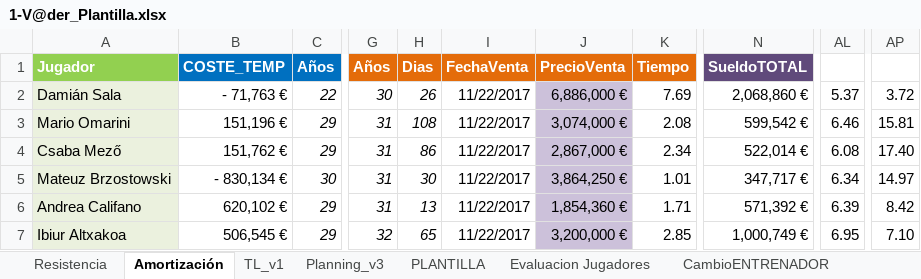
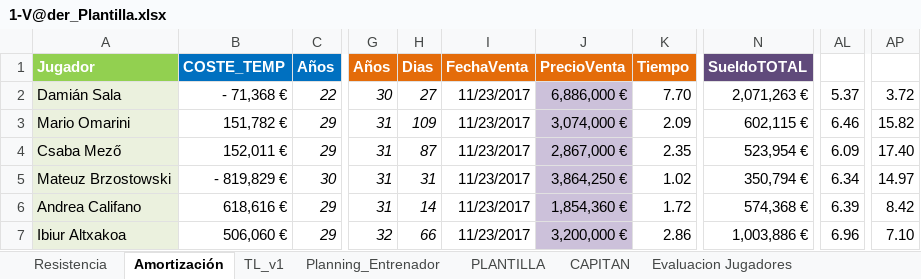
Before and after one commit to uny11/HI, an Excel workbook: projects/current/hattrick/1-V@der_Plantilla.xlsx, sheet Amortización, drawn as a sheet; only a part is shown, gaps mark what is left out; values as stored, in another font and other column widths than the file's, no borders; conditional formats not drawn; the diff covers the shown part only; the diff names each change by its address in the sheet, - before the commit and + after, or states it on an @@ line.

```diff
--- a/projects/current/hattrick/1-V@der_Plantilla.xlsx (sheet Amortización)
+++ b/projects/current/hattrick/1-V@der_Plantilla.xlsx (sheet Amortización)
-sheet tab: Planning_v3
+sheet tab: Planning_Entrenador
+sheet tab: CAPITAN
-B2 (COSTE_TEMP): - 71,763 €
+B2 (COSTE_TEMP): - 71,368 €
-H2 (Dias): 26
+H2 (Dias): 27
-I2:I7 (FechaVenta): 11/22/2017
+I2:I7 (FechaVenta): 11/23/2017
-K2 (Tiempo): 7.69
+K2 (Tiempo): 7.70
-N2 (SueldoTOTAL): 2,068,860 €
+N2 (SueldoTOTAL): 2,071,263 €
-B3 (COSTE_TEMP): 151,196 €
+B3 (COSTE_TEMP): 151,782 €
-H3 (Dias): 108
+H3 (Dias): 109
-K3 (Tiempo): 2.08
+K3 (Tiempo): 2.09
-N3 (SueldoTOTAL): 599,542 €
+N3 (SueldoTOTAL): 602,115 €
-AP3: 15.81
+AP3: 15.82
-B4 (COSTE_TEMP): 151,762 €
+B4 (COSTE_TEMP): 152,011 €
-H4 (Dias): 86
+H4 (Dias): 87
-K4 (Tiempo): 2.34
+K4 (Tiempo): 2.35
-N4 (SueldoTOTAL): 522,014 €
+N4 (SueldoTOTAL): 523,954 €
-AL4: 6.08
+AL4: 6.09
-B5 (COSTE_TEMP): - 830,134 €
+B5 (COSTE_TEMP): - 819,829 €
-H5 (Dias): 30
+H5 (Dias): 31
-K5 (Tiempo): 1.01
+K5 (Tiempo): 1.02
-N5 (SueldoTOTAL): 347,717 €
+N5 (SueldoTOTAL): 350,794 €
-B6 (COSTE_TEMP): 620,102 €
+B6 (COSTE_TEMP): 618,616 €
-H6 (Dias): 13
+H6 (Dias): 14
-K6 (Tiempo): 1.71
+K6 (Tiempo): 1.72
-N6 (SueldoTOTAL): 571,392 €
+N6 (SueldoTOTAL): 574,368 €
-B7 (COSTE_TEMP): 506,545 €
+B7 (COSTE_TEMP): 506,060 €
-H7 (Dias): 65
+H7 (Dias): 66
-K7 (Tiempo): 2.85
+K7 (Tiempo): 2.86
-N7 (SueldoTOTAL): 1,000,749 €
+N7 (SueldoTOTAL): 1,003,886 €
-AL7: 6.95
+AL7: 6.96
```
Also changed, not shown: 52 edited cells elsewhere in this sheet, sheet PLANTILLA, sheet Rendimiento_ENTRENAMIENTO, sheet Evaluacion Jugadores, hidden cells, charts or pictures, projects/current/hattrick/1-ObiW@n.xlsx, projects/current/hattrick/4-SimuladorPartidos.xlsx, 1 other file.
